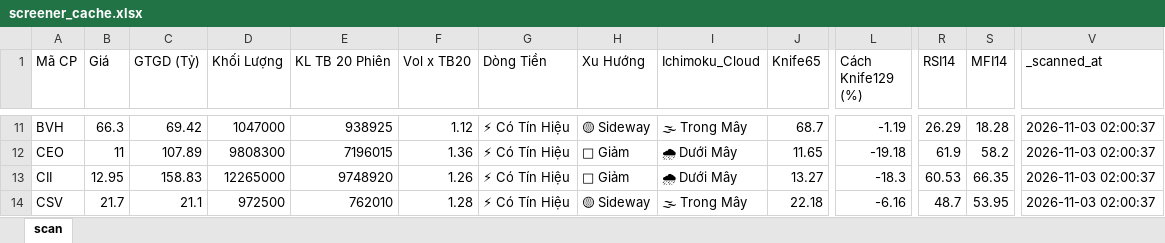
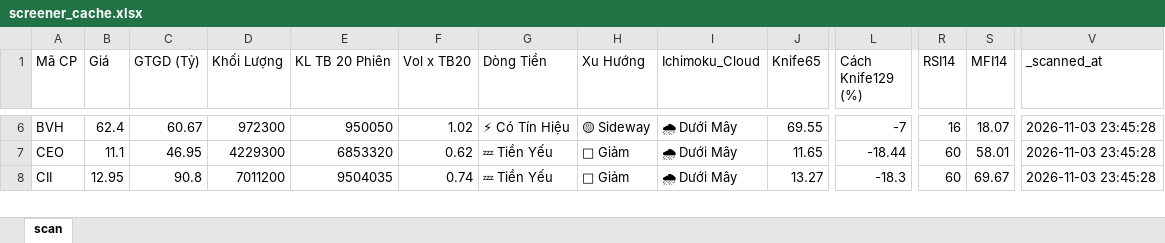
Before and after one commit to nnnhutien-cpu/Fairy-stock, an Excel workbook: screener_cache.xlsx, sheet scan, drawn as a sheet; only a part is shown, gaps mark what is left out; values as stored, in another font and other column widths than the file's, no borders; removed rows and columns are numbered as before the commit, all else as after; rows hold the shown columns only; the diff covers the shown part only; the diff names each change by its address in the sheet, - before the commit and + after, or states it on an @@ line.

```diff
--- a/screener_cache.xlsx (sheet scan)
+++ b/screener_cache.xlsx (sheet scan)
-B6 (Giá): 66.3
+B6 (Giá): 62.4
-C6 (GTGD (Tỷ)): 69.42
+C6 (GTGD (Tỷ)): 60.67
-D6 (Khối Lượng): 1047000
+D6 (Khối Lượng): 972300
-E6 (KL TB 20 Phiên): 938925
+E6 (KL TB 20 Phiên): 950050
-F6 (Vol x TB20): 1.12
+F6 (Vol x TB20): 1.02
-I6 (Ichimoku_Cloud): 🌫 Trong Mây
+I6 (Ichimoku_Cloud): 🌧 Dưới Mây
-J6 (Knife65): 68.7
+J6 (Knife65): 69.55
-L6 (Cách Knife129 (%)): -1.19
+L6 (Cách Knife129 (%)): -7
-R6 (RSI14): 26.29
+R6 (RSI14): 16
-S6 (MFI14): 18.28
+S6 (MFI14): 18.07
-V6:V8 (_scanned_at): 2026-11-03 02:00:37
+V6:V8 (_scanned_at): 2026-11-03 23:45:28
-B7 (Giá): 11
+B7 (Giá): 11.1
-C7 (GTGD (Tỷ)): 107.89
+C7 (GTGD (Tỷ)): 46.95
-D7 (Khối Lượng): 9808300
+D7 (Khối Lượng): 4229300
-E7 (KL TB 20 Phiên): 7196015
+E7 (KL TB 20 Phiên): 6853320
-F7 (Vol x TB20): 1.36
+F7 (Vol x TB20): 0.62
-G7:G8 (Dòng Tiền): ⚡ Có Tín Hiệu
+G7:G8 (Dòng Tiền): 💤 Tiền Yếu
-L7 (Cách Knife129 (%)): -19.18
+L7 (Cách Knife129 (%)): -18.44
-R7 (RSI14): 61.9
+R7 (RSI14): 60
-S7 (MFI14): 58.2
+S7 (MFI14): 58.01
-C8 (GTGD (Tỷ)): 158.83
+C8 (GTGD (Tỷ)): 90.8
-D8 (Khối Lượng): 12265000
+D8 (Khối Lượng): 7011200
-E8 (KL TB 20 Phiên): 9748920
+E8 (KL TB 20 Phiên): 9504035
-F8 (Vol x TB20): 1.26
+F8 (Vol x TB20): 0.74
-R8 (RSI14): 60.53
+R8 (RSI14): 60
-S8 (MFI14): 66.35
+S8 (MFI14): 69.67
-row 14: CSV | 21.7 | 21.1 | 972500 | 762010 | 1.28 | ⚡ Có Tín Hiệu | 🟡 Sideway | 🌫 Trong Mây | 22.18 | -6.16 | 48.7 | 53.95 | 2026-11-03 02:00:37
```
Also changed, not shown: 6 added rows, 24 removed rows and 798 edited cells elsewhere in this sheet.
